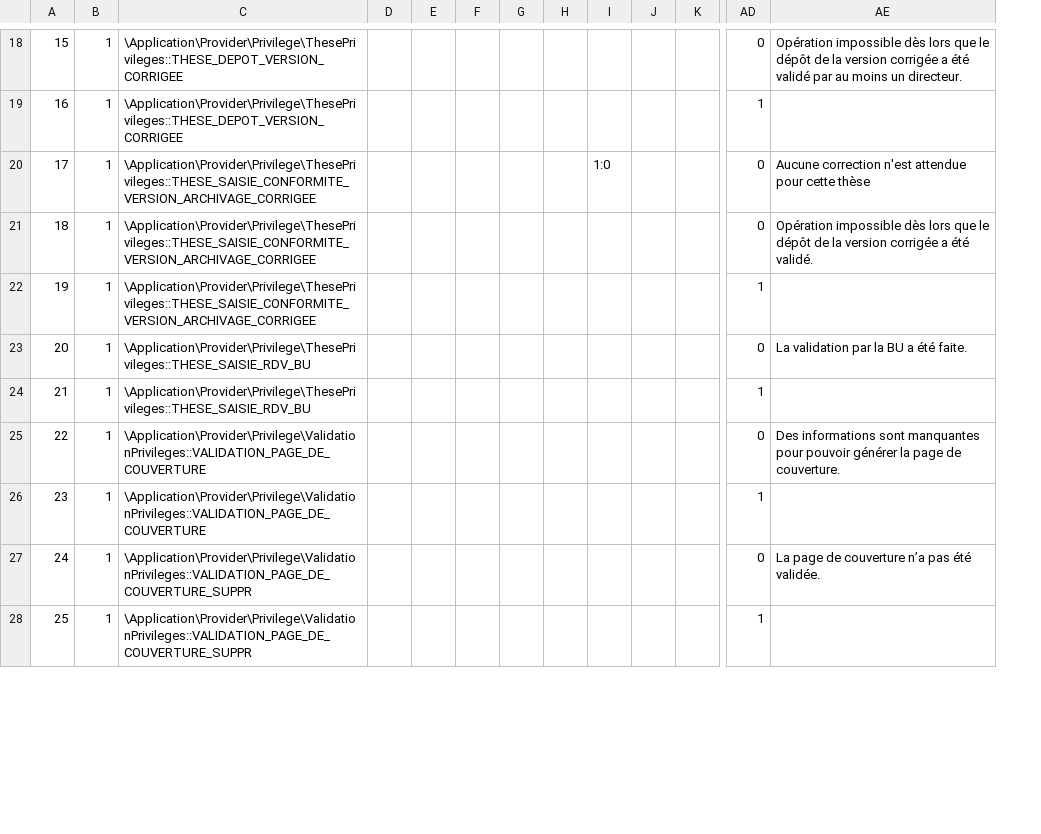
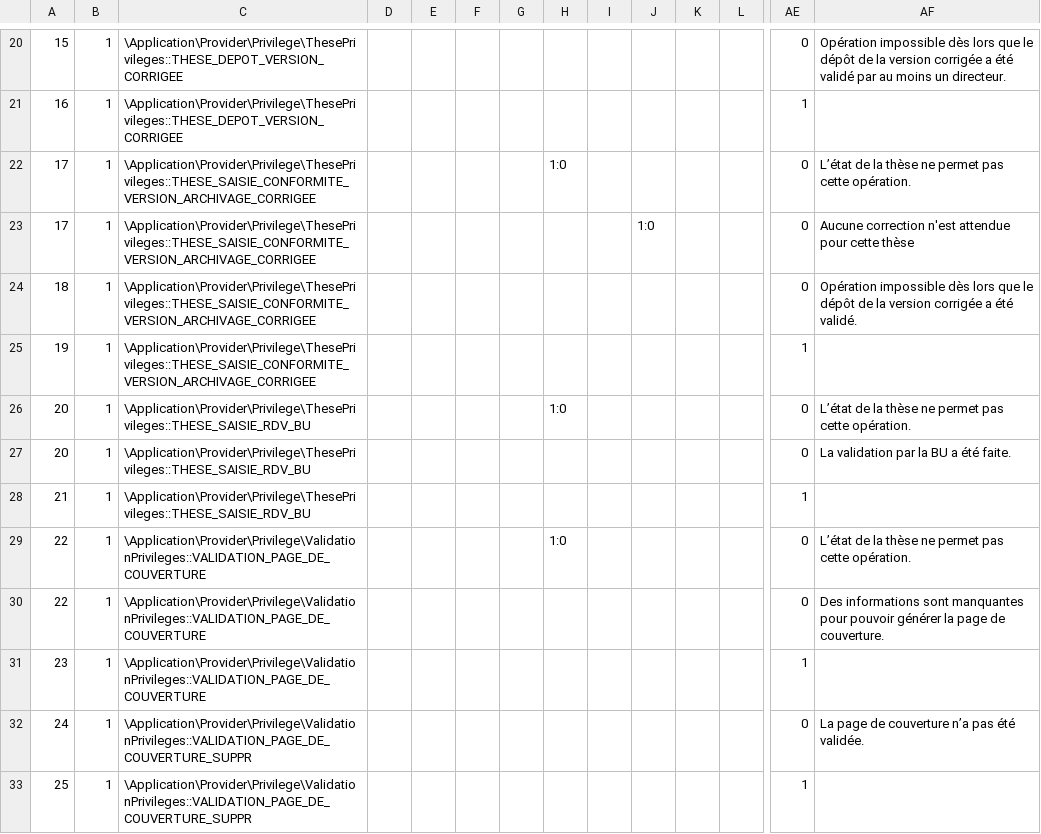
Before and after one commit to EsupPortail/esup-sygal, a CSV file: data/assertions/TheseEntityAssertion.csv, drawn as a sheet; only a part is shown, gaps mark what is left out; rows hold the shown columns only; the diff covers the shown part only; the diff names each change by its address in the sheet, - before the commit and + after, or states it on an @@ line.

Commit message:
Accès désormais possible au doctorant même si sa thèse n'est pas en cours.

```diff
--- a/data/assertions/TheseEntityAssertion.csv
+++ b/data/assertions/TheseEntityAssertion.csv
+column H, empty
+row 22: 17 | 1 | \Application\Provider\Privilege\ThesePrivileges::THESE_SAISIE_CONFORMITE_VERSION_ARCHIVAGE_CORRIGEE |  |  |  |  | 1:0 |  |  |  |  | 0 | L’état de la thèse ne permet pas cette opération.
+row 26: 20 | 1 | \Application\Provider\Privilege\ThesePrivileges::THESE_SAISIE_RDV_BU |  |  |  |  | 1:0 |  |  |  |  | 0 | L’état de la thèse ne permet pas cette opération.
+row 29: 22 | 1 | \Application\Provider\Privilege\ValidationPrivileges::VALIDATION_PAGE_DE_COUVERTURE |  |  |  |  | 1:0 |  |  |  |  | 0 | L’état de la thèse ne permet pas cette opération.
```
Also changed, not shown: 7 added rows elsewhere in this file, 11 other files.
